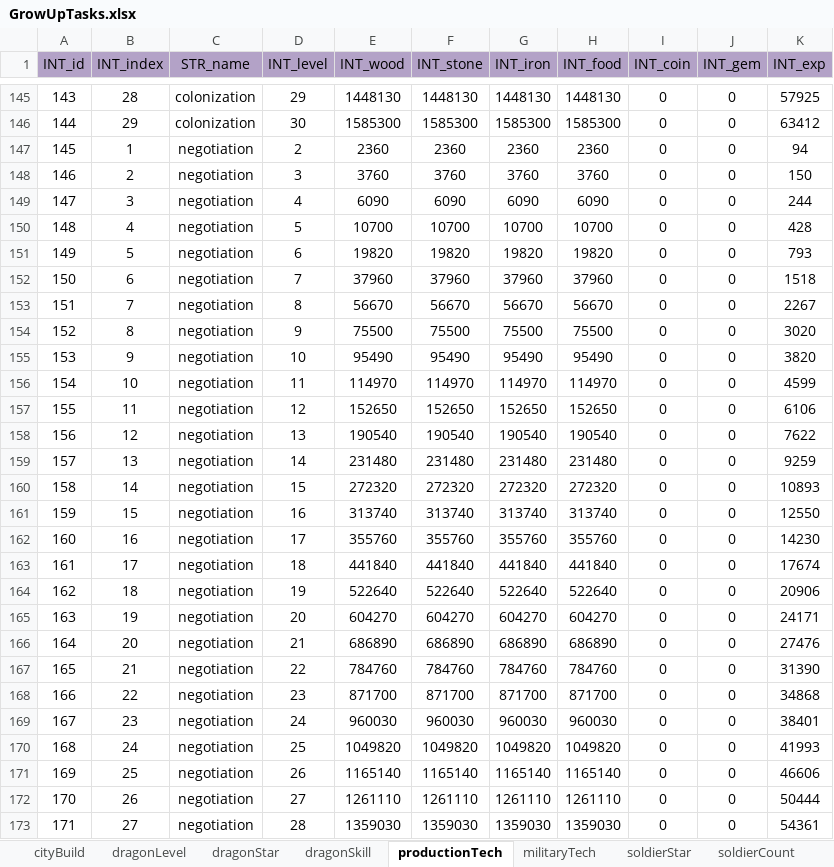
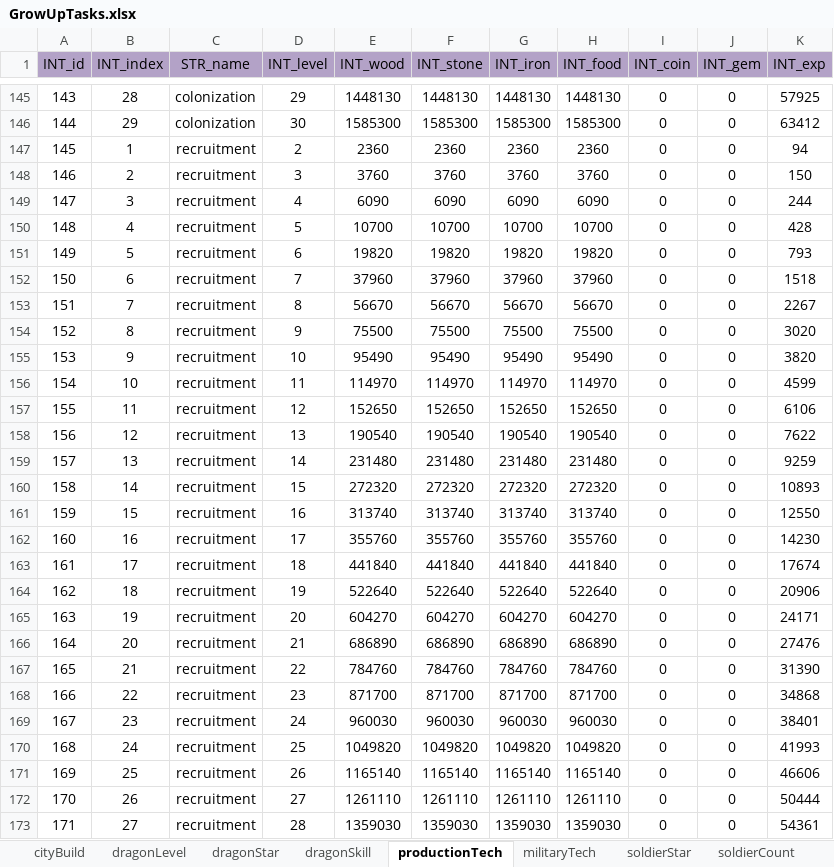
Before and after one commit to ModunZhang/kod_docs, an Excel workbook: datas/shared/GrowUpTasks.xlsx, sheet productionTech, drawn as a sheet; only a part is shown, gaps mark what is left out; values as stored, in another font and other column widths than the file's, no borders; the diff covers the shown part only; the diff names each change by its address in the sheet, - before the commit and + after, or states it on an @@ line.

```diff
--- a/datas/shared/GrowUpTasks.xlsx (sheet productionTech)
+++ b/datas/shared/GrowUpTasks.xlsx (sheet productionTech)
-C147:C173 (STR_name): negotiation
+C147:C173 (STR_name): recruitment
```
Also changed, not shown: 2 edited cells elsewhere in this sheet, datas/shared/BuildingFunction.xlsx, datas/shared/PlayerInitData.xlsx, 3 other files.
